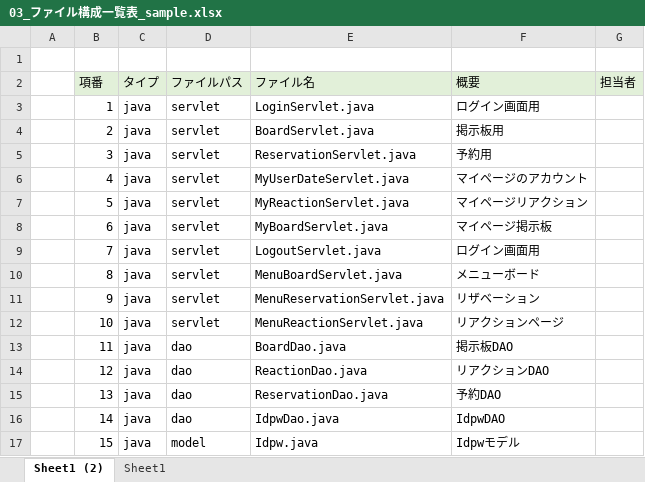
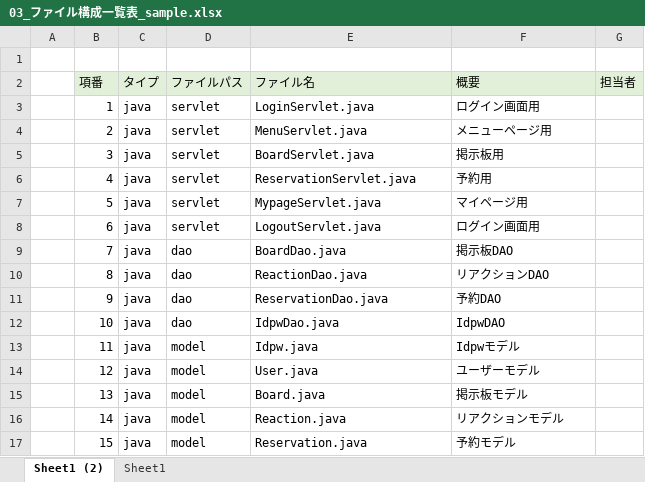
Before and after one commit to DOJO-2021/E-5, an Excel workbook: documents/03_ファイル構成一覧表_sample.xlsx, sheet Sheet1 (2), drawn as a sheet; only a part is shown; values as stored, in another font and other column widths than the file's, no borders; the diff covers the shown part only; the diff names each change by its address in the sheet, - before the commit and + after, or states it on an @@ line.

Commit message:
Add files via upload

```diff
--- a/documents/03_ファイル構成一覧表_sample.xlsx (sheet Sheet1 (2))
+++ b/documents/03_ファイル構成一覧表_sample.xlsx (sheet Sheet1 (2))
-E4 (ファイル名): BoardServlet.java
+E4 (ファイル名): MenuServlet.java
-F4 (概要): 掲示板用
+F4 (概要): メニューページ用
-E5 (ファイル名): ReservationServlet.java
+E5 (ファイル名): BoardServlet.java
-F5 (概要): 予約用
+F5 (概要): 掲示板用
-E6 (ファイル名): MyUserDateServlet.java
+E6 (ファイル名): ReservationServlet.java
-F6 (概要): マイページのアカウント
+F6 (概要): 予約用
-E7 (ファイル名): MyReactionServlet.java
+E7 (ファイル名): MypageServlet.java
-F7 (概要): マイページリアクション
+F7 (概要): マイページ用
-E8 (ファイル名): MyBoardServlet.java
+E8 (ファイル名): LogoutServlet.java
-F8 (概要): マイページ掲示板
+F8 (概要): ログイン画面用
-D9:D12 (ファイルパス): servlet
+D9:D12 (ファイルパス): dao
-E9 (ファイル名): LogoutServlet.java
+E9 (ファイル名): BoardDao.java
-F9 (概要): ログイン画面用
+F9 (概要): 掲示板DAO
-E10 (ファイル名): MenuBoardServlet.java
+E10 (ファイル名): ReactionDao.java
-F10 (概要): メニューボード
+F10 (概要): リアクションDAO
-E11 (ファイル名): MenuReservationServlet.java
+E11 (ファイル名): ReservationDao.java
-F11 (概要): リザベーション
+F11 (概要): 予約DAO
-E12 (ファイル名): MenuReactionServlet.java
+E12 (ファイル名): IdpwDao.java
-F12 (概要): リアクションページ
+F12 (概要): IdpwDAO
-D13:D16 (ファイルパス): dao
+D13:D16 (ファイルパス): model
-E13 (ファイル名): BoardDao.java
+E13 (ファイル名): Idpw.java
-F13 (概要): 掲示板DAO
+F13 (概要): Idpwモデル
-E14 (ファイル名): ReactionDao.java
+E14 (ファイル名): User.java
-F14 (概要): リアクションDAO
+F14 (概要): ユーザーモデル
-E15 (ファイル名): ReservationDao.java
+E15 (ファイル名): Board.java
-F15 (概要): 予約DAO
+F15 (概要): 掲示板モデル
-E16 (ファイル名): IdpwDao.java
+E16 (ファイル名): Reaction.java
-F16 (概要): IdpwDAO
+F16 (概要): リアクションモデル
-E17 (ファイル名): Idpw.java
+E17 (ファイル名): Reservation.java
-F17 (概要): Idpwモデル
+F17 (概要): 予約モデル
```
Also changed, not shown: 4 removed rows and 44 edited cells elsewhere in this sheet, formulas that keep their value.
